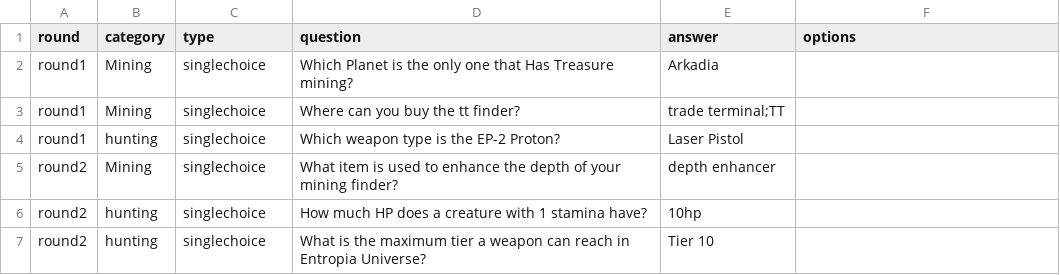
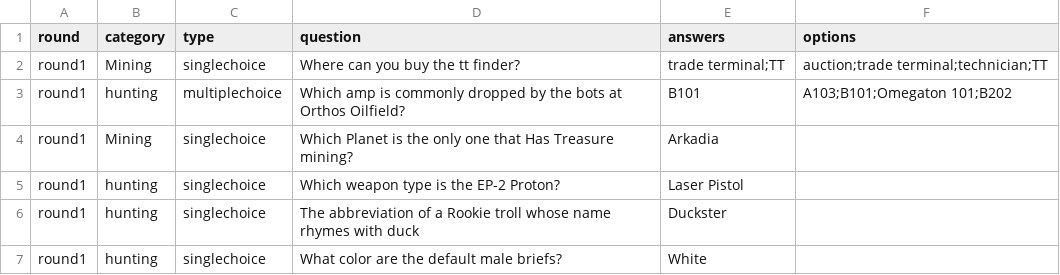
Before and after one commit to Clickmeharder/Pixelb8, a CSV file: assets/data/eu-data/questions2.csv, drawn as a sheet; removed rows and columns are numbered as before the commit, all else as after; the diff names each change by its address in the sheet, - before the commit and + after, or states it on an @@ line.

Commit message:
Update questions2.csv

```diff
--- a/assets/data/eu-data/questions2.csv
+++ b/assets/data/eu-data/questions2.csv
-E1: answer
+E1: answers
+row 2: round1 | Mining | singlechoice | Where can you buy the tt finder? | trade terminal;TT | auction;trade terminal;technician;TT
+row 3: round1 | hunting | multiplechoice | Which amp is commonly dropped by the bots at Orthos Oilfield? | B101 | A103;B101;Omegaton 101;B202
-row 3: round1 | Mining | singlechoice | Where can you buy the tt finder? | trade terminal;TT
-row 5: round2 | Mining | singlechoice | What item is used to enhance the depth of your mining finder? | depth enhancer
-A6:A7 (round): round2
+A6:A7 (round): round1
-D6 (question): How much HP does a creature with 1 stamina have?
+D6 (question): The abbreviation of a Rookie troll whose name rhymes with duck
-E6 (answers): 10hp
+E6 (answers): Duckster
-D7 (question): What is the maximum tier a weapon can reach in Entropia Universe?
+D7 (question): What color are the default male briefs?
-E7 (answers): Tier 10
+E7 (answers): White
```
